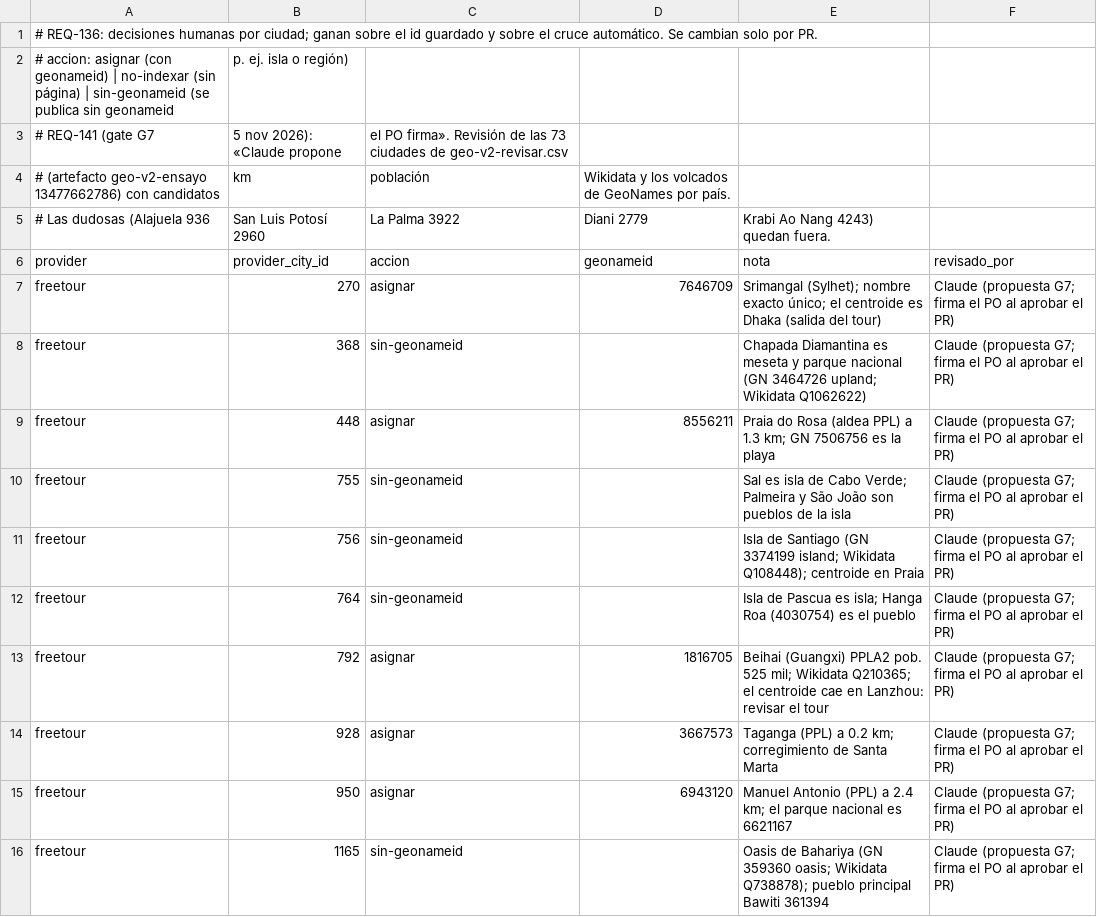
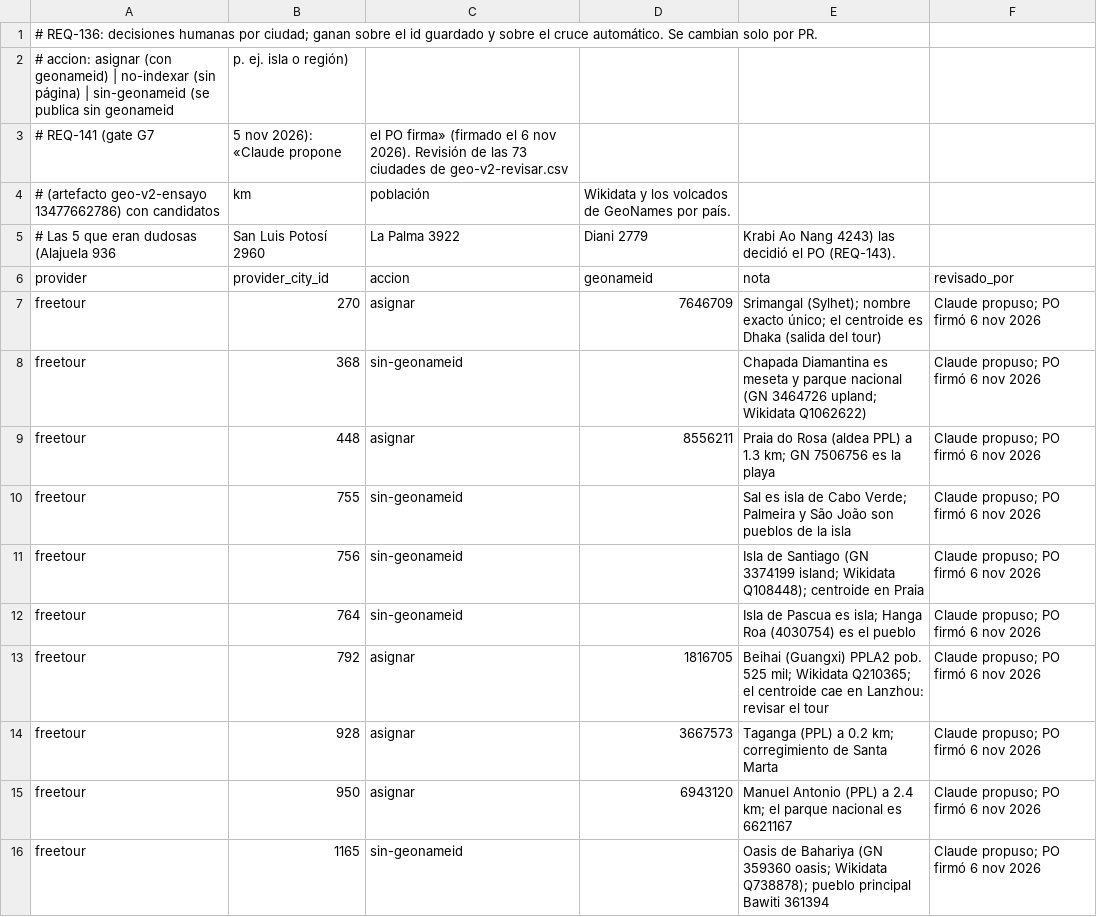
Before and after one commit to adrianrodvarmxb-cloud/travel-puzzle-web, a CSV file: src/geo/data/city-overrides.csv, drawn as a sheet; only a part is shown; the diff covers the shown part only.

```diff
--- a/src/geo/data/city-overrides.csv
+++ b/src/geo/data/city-overrides.csv
@@ -2,15 +2,15 @@
 # accion: asignar (con geonameid) | no-indexar (sin página) | sin-geonameid (se publica sin geonameid, p. ej. isla o región)
-# REQ-141 (gate G7, 5 nov 2026): «Claude propone, el PO firma». Revisión de las 73 ciudades de geo-v2-revisar.csv
+# REQ-141 (gate G7, 5 nov 2026): «Claude propone, el PO firma» (firmado el 6 nov 2026). Revisión de las 73 ciudades de geo-v2-revisar.csv
 # (artefacto geo-v2-ensayo 13477662786) con candidatos, km, población, Wikidata y los volcados de GeoNames por país.
-# Las dudosas (Alajuela 936, San Luis Potosí 2960, La Palma 3922, Diani 2779, Krabi Ao Nang 4243) quedan fuera.
+# Las 5 que eran dudosas (Alajuela 936, San Luis Potosí 2960, La Palma 3922, Diani 2779, Krabi Ao Nang 4243) las decidió el PO (REQ-143).
 provider,provider_city_id,accion,geonameid,nota,revisado_por
-freetour,270,asignar,7646709,Srimangal (Sylhet); nombre exacto único; el centroide es Dhaka (salida del tour),Claude (propuesta G7; firma el PO al aprobar el PR)
-freetour,368,sin-geonameid,,Chapada Diamantina es meseta y parque nacional (GN 3464726 upland; Wikidata Q1062622),Claude (propuesta G7; firma el PO al aprobar el PR)
-freetour,448,asignar,8556211,Praia do Rosa (aldea PPL) a 1.3 km; GN 7506756 es la playa,Claude (propuesta G7; firma el PO al aprobar el PR)
-freetour,755,sin-geonameid,,Sal es isla de Cabo Verde; Palmeira y São João son pueblos de la isla,Claude (propuesta G7; firma el PO al aprobar el PR)
-freetour,756,sin-geonameid,,Isla de Santiago (GN 3374199 island; Wikidata Q108448); centroide en Praia,Claude (propuesta G7; firma el PO al aprobar el PR)
-freetour,764,sin-geonameid,,Isla de Pascua es isla; Hanga Roa (4030754) es el pueblo,Claude (propuesta G7; firma el PO al aprobar el PR)
-freetour,792,asignar,1816705,Beihai (Guangxi) PPLA2 pob. 525 mil; Wikidata Q210365; el centroide cae en Lanzhou: revisar el tour,Claude (propuesta G7; firma el PO al aprobar el PR)
-freetour,928,asignar,3667573,Taganga (PPL) a 0.2 km; corregimiento de Santa Marta,Claude (propuesta G7; firma el PO al aprobar el PR)
-freetour,950,asignar,6943120,Manuel Antonio (PPL) a 2.4 km; el parque nacional es 6621167,Claude (propuesta G7; firma el PO al aprobar el PR)
-freetour,1165,sin-geonameid,,Oasis de Bahariya (GN 359360 oasis; Wikidata Q738878); pueblo principal Bawiti 361394,Claude (propuesta G7; firma el PO al aprobar el PR)
+freetour,270,asignar,7646709,Srimangal (Sylhet); nombre exacto único; el centroide es Dhaka (salida del tour),Claude propuso; PO firmó 6 nov 2026
+freetour,368,sin-geonameid,,Chapada Diamantina es meseta y parque nacional (GN 3464726 upland; Wikidata Q1062622),Claude propuso; PO firmó 6 nov 2026
+freetour,448,asignar,8556211,Praia do Rosa (aldea PPL) a 1.3 km; GN 7506756 es la playa,Claude propuso; PO firmó 6 nov 2026
+freetour,755,sin-geonameid,,Sal es isla de Cabo Verde; Palmeira y São João son pueblos de la isla,Claude propuso; PO firmó 6 nov 2026
+freetour,756,sin-geonameid,,Isla de Santiago (GN 3374199 island; Wikidata Q108448); centroide en Praia,Claude propuso; PO firmó 6 nov 2026
+freetour,764,sin-geonameid,,Isla de Pascua es isla; Hanga Roa (4030754) es el pueblo,Claude propuso; PO firmó 6 nov 2026
+freetour,792,asignar,1816705,Beihai (Guangxi) PPLA2 pob. 525 mil; Wikidata Q210365; el centroide cae en Lanzhou: revisar el tour,Claude propuso; PO firmó 6 nov 2026
+freetour,928,asignar,3667573,Taganga (PPL) a 0.2 km; corregimiento de Santa Marta,Claude propuso; PO firmó 6 nov 2026
+freetour,950,asignar,6943120,Manuel Antonio (PPL) a 2.4 km; el parque nacional es 6621167,Claude propuso; PO firmó 6 nov 2026
+freetour,1165,sin-geonameid,,Oasis de Bahariya (GN 359360 oasis; Wikidata Q738878); pueblo principal Bawiti 361394,Claude propuso; PO firmó 6 nov 2026
```
Also changed, not shown: 5 added rows and 58 edited cells elsewhere in this file, 10 other files.
